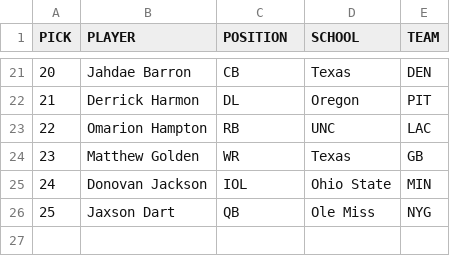
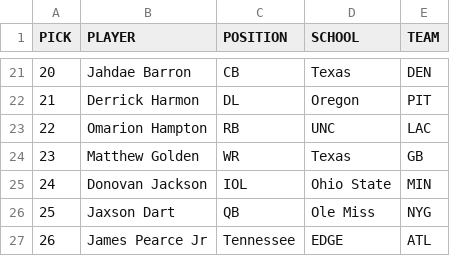
Before and after one commit to jackgruca/mds_home, a CSV file: assets/2025/live_picks.csv, drawn as a sheet; only a part is shown, gaps mark what is left out; the diff names each change by its address in the sheet, - before the commit and + after, or states it on an @@ line.

```diff
--- a/assets/2025/live_picks.csv
+++ b/assets/2025/live_picks.csv
+row 27: 26 | James Pearce Jr | Tennessee | EDGE | ATL
```
Also changed, not shown: assets/2025/available_players.csv.
